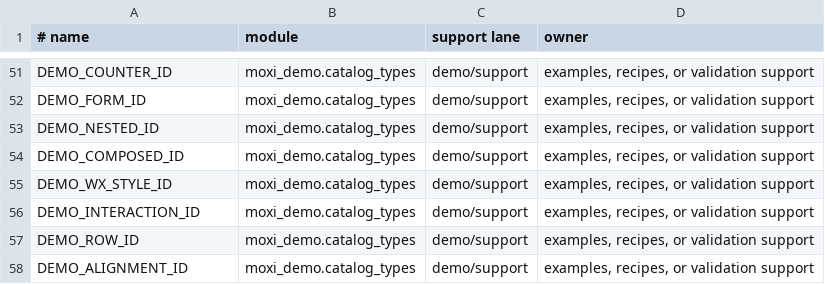
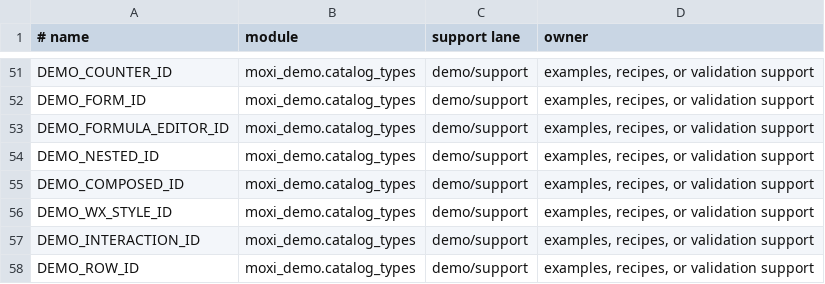
Before and after one commit to davidmashburn/moxi, a TSV file: docs/demo-api-surface.tsv, drawn as a sheet; only a part is shown, gaps mark what is left out; the shorter side is filled out with more unchanged rows.

Commit message:
feat(demo): launch the formula editor from the Playground

```diff
--- a/docs/demo-api-surface.tsv
+++ b/docs/demo-api-surface.tsv
@@ -52,2 +52,3 @@ DEMO_COUNTER_ID	moxi_demo.catalog_types	demo/support	examples, recipes, or valid
 DEMO_FORM_ID	moxi_demo.catalog_types	demo/support	examples, recipes, or validation support
+DEMO_FORMULA_EDITOR_ID	moxi_demo.catalog_types	demo/support	examples, recipes, or validation support
 DEMO_NESTED_ID	moxi_demo.catalog_types	demo/support	examples, recipes, or validation support
```
Also changed, not shown: 9 other files.
